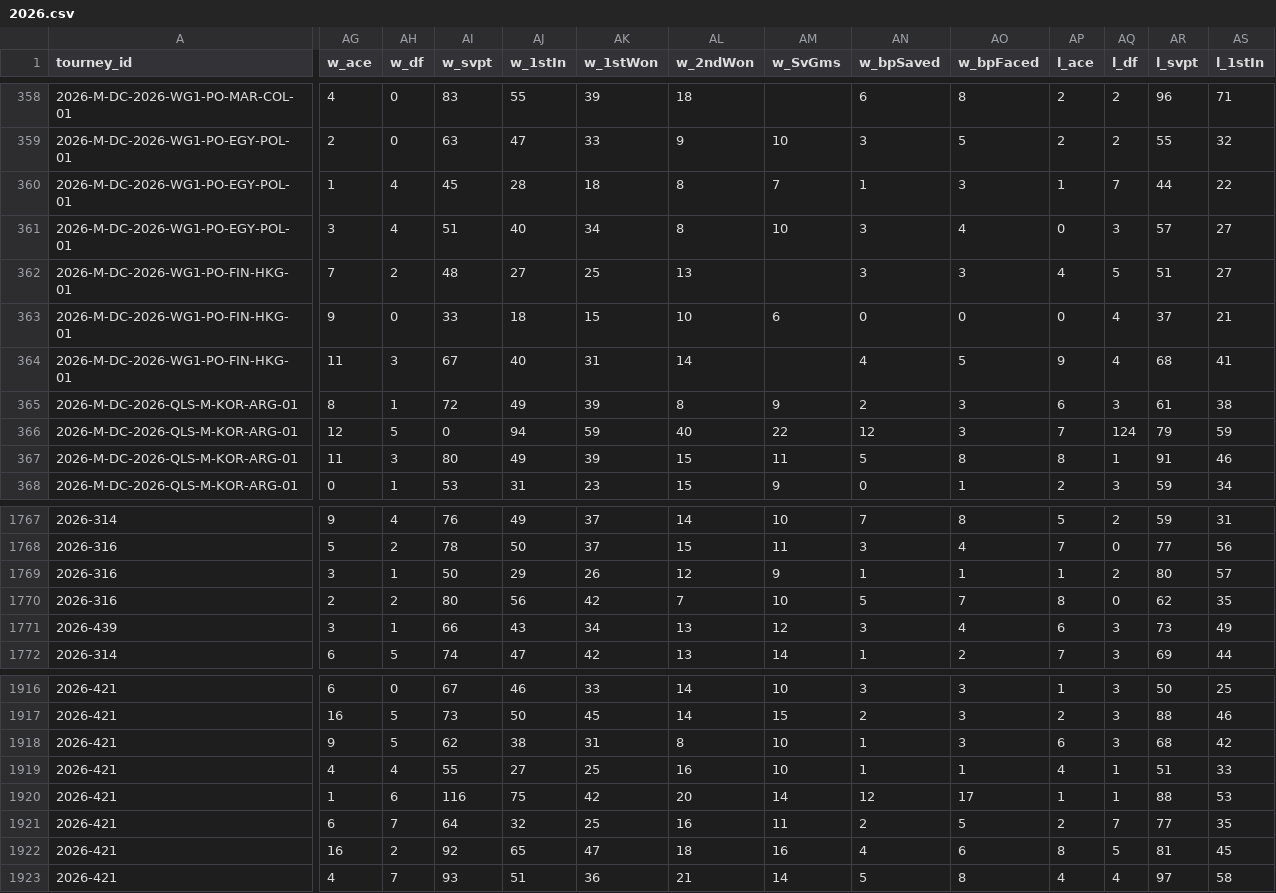
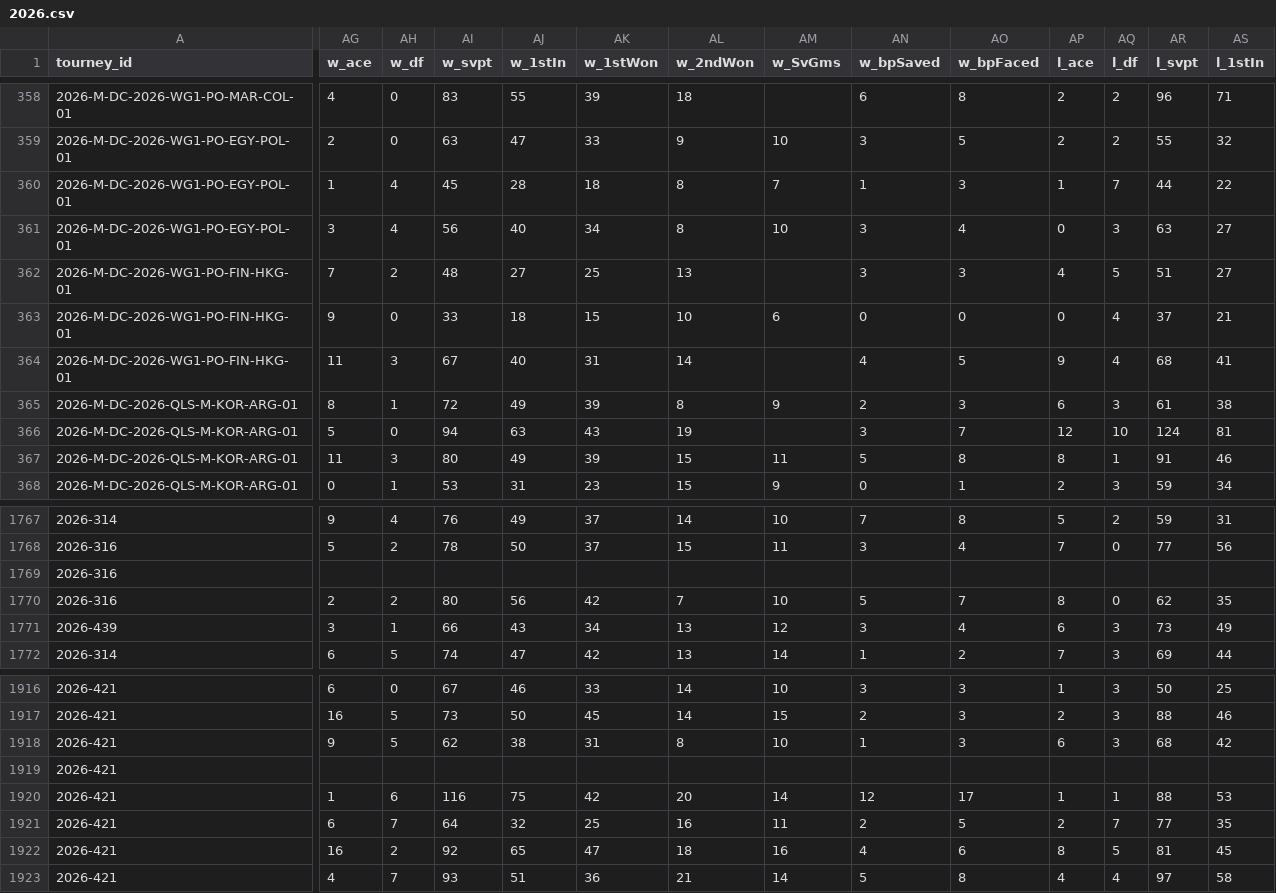
Before and after one commit to wvanderharst/tennisratings, a CSV file: atp_uploads/2026.csv, drawn as a sheet; only a part is shown, gaps mark what is left out; the diff covers the shown part only; the diff names each change by its address in the sheet, - before the commit and + after, or states it on an @@ line.

```diff
--- a/atp_uploads/2026.csv
+++ b/atp_uploads/2026.csv
-AI361 (w_svpt): 51
+AI361 (w_svpt): 56
-AR361 (l_svpt): 57
+AR361 (l_svpt): 63
-AG366 (w_ace): 12
+AG366 (w_ace): 5
-AH366 (w_df): 5
+AH366 (w_df): 0
-AI366 (w_svpt): 0
+AI366 (w_svpt): 94
-AJ366 (w_1stIn): 94
+AJ366 (w_1stIn): 63
-AK366 (w_1stWon): 59
+AK366 (w_1stWon): 43
-AL366 (w_2ndWon): 40
+AL366 (w_2ndWon): 19
-AM366 (w_SvGms): 22
+AM366 (w_SvGms): (empty)
-AN366 (w_bpSaved): 12
+AN366 (w_bpSaved): 3
-AO366 (w_bpFaced): 3
+AO366 (w_bpFaced): 7
-AP366 (l_ace): 7
+AP366 (l_ace): 12
-AQ366 (l_df): 124
+AQ366 (l_df): 10
-AR366 (l_svpt): 79
+AR366 (l_svpt): 124
-AS366 (l_1stIn): 59
+AS366 (l_1stIn): 81
-AG1769 (w_ace): 3
+AG1769 (w_ace): (empty)
-AH1769 (w_df): 1
+AH1769 (w_df): (empty)
-AI1769 (w_svpt): 50
+AI1769 (w_svpt): (empty)
-AJ1769 (w_1stIn): 29
+AJ1769 (w_1stIn): (empty)
-AK1769 (w_1stWon): 26
+AK1769 (w_1stWon): (empty)
-AL1769 (w_2ndWon): 12
+AL1769 (w_2ndWon): (empty)
-AM1769 (w_SvGms): 9
+AM1769 (w_SvGms): (empty)
-AN1769 (w_bpSaved): 1
+AN1769 (w_bpSaved): (empty)
-AO1769 (w_bpFaced): 1
+AO1769 (w_bpFaced): (empty)
-AP1769 (l_ace): 1
+AP1769 (l_ace): (empty)
-AQ1769 (l_df): 2
+AQ1769 (l_df): (empty)
-AR1769 (l_svpt): 80
+AR1769 (l_svpt): (empty)
-AS1769 (l_1stIn): 57
+AS1769 (l_1stIn): (empty)
-AG1919 (w_ace): 4
+AG1919 (w_ace): (empty)
-AH1919 (w_df): 4
+AH1919 (w_df): (empty)
-AI1919 (w_svpt): 55
+AI1919 (w_svpt): (empty)
-AJ1919 (w_1stIn): 27
+AJ1919 (w_1stIn): (empty)
-AK1919 (w_1stWon): 25
+AK1919 (w_1stWon): (empty)
-AL1919 (w_2ndWon): 16
+AL1919 (w_2ndWon): (empty)
-AM1919 (w_SvGms): 10
+AM1919 (w_SvGms): (empty)
-AN1919 (w_bpSaved): 1
+AN1919 (w_bpSaved): (empty)
-AO1919 (w_bpFaced): 1
+AO1919 (w_bpFaced): (empty)
-AP1919 (l_ace): 4
+AP1919 (l_ace): (empty)
-AQ1919 (l_df): 1
+AQ1919 (l_df): (empty)
-AR1919 (l_svpt): 51
+AR1919 (l_svpt): (empty)
-AS1919 (l_1stIn): 33
+AS1919 (l_1stIn): (empty)
```
Also changed, not shown: 35 edited cells elsewhere in this file, atp_uploads/2025.csv, atp_uploads/ongoing_tourneys.csv, 4 other files.
